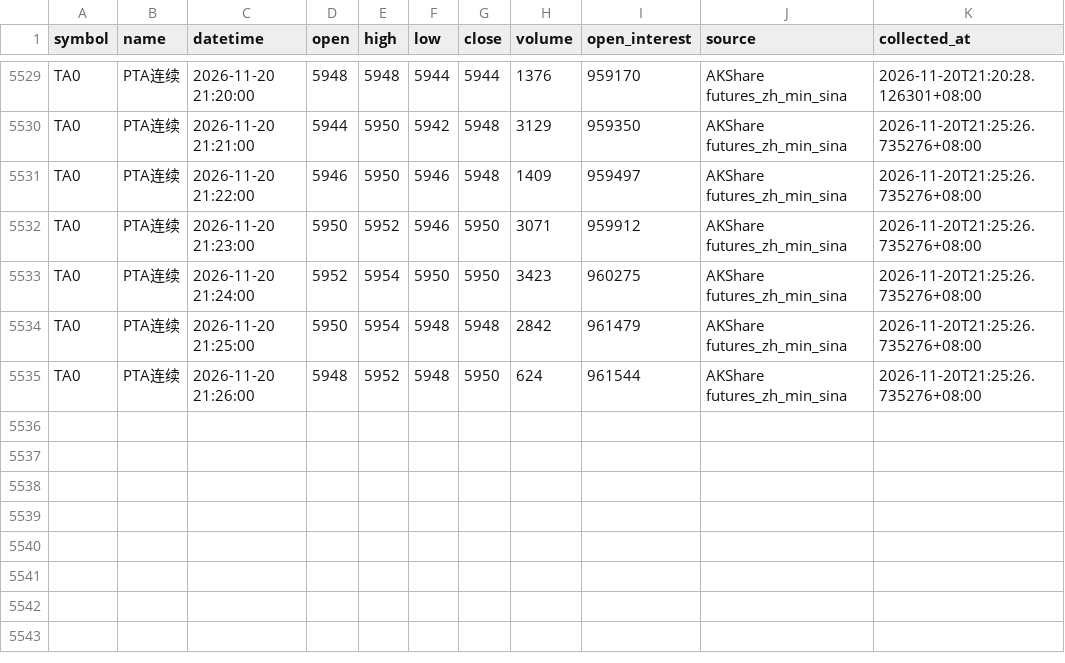
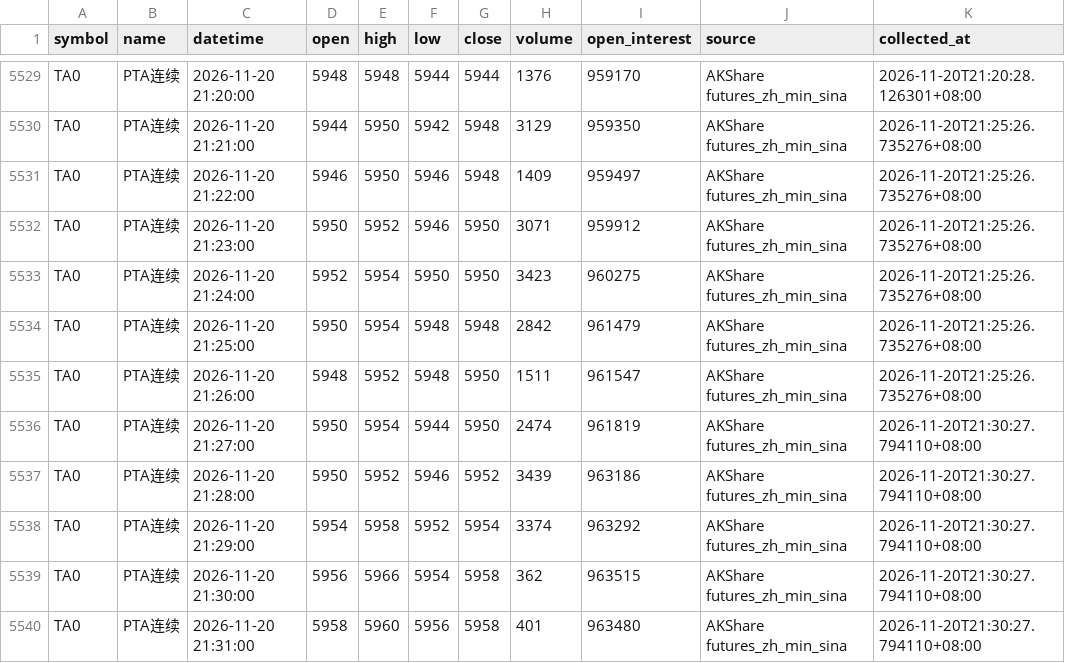
Before and after one commit to luckyjohnlucky/akshare-futures-data, a CSV file: output/TA0_minute_bars.csv, drawn as a sheet; only a part is shown, gaps mark what is left out.

```diff
--- a/output/TA0_minute_bars.csv
+++ b/output/TA0_minute_bars.csv
@@ -5534,2 +5534,7 @@ TA0,PTA连续,2026-11-20 21:24:00,5952,5954,5950,5950,3423,960275,AKShare future
 TA0,PTA连续,2026-11-20 21:25:00,5950,5954,5948,5948,2842,961479,AKShare futures_zh_min_sina,2026-11-20T21:25:26.735276+08:00
-TA0,PTA连续,2026-11-20 21:26:00,5948,5952,5948,5950,624,961544,AKShare futures_zh_min_sina,2026-11-20T21:25:26.735276+08:00
+TA0,PTA连续,2026-11-20 21:26:00,5948,5952,5948,5950,1511,961547,AKShare futures_zh_min_sina,2026-11-20T21:25:26.735276+08:00
+TA0,PTA连续,2026-11-20 21:27:00,5950,5954,5944,5950,2474,961819,AKShare futures_zh_min_sina,2026-11-20T21:30:27.794110+08:00
+TA0,PTA连续,2026-11-20 21:28:00,5950,5952,5946,5952,3439,963186,AKShare futures_zh_min_sina,2026-11-20T21:30:27.794110+08:00
+TA0,PTA连续,2026-11-20 21:29:00,5954,5958,5952,5954,3374,963292,AKShare futures_zh_min_sina,2026-11-20T21:30:27.794110+08:00
+TA0,PTA连续,2026-11-20 21:30:00,5956,5966,5954,5958,362,963515,AKShare futures_zh_min_sina,2026-11-20T21:30:27.794110+08:00
+TA0,PTA连续,2026-11-20 21:31:00,5958,5960,5956,5958,401,963480,AKShare futures_zh_min_sina,2026-11-20T21:30:27.794110+08:00
```
Also changed, not shown: output/FG0_minute_bars.csv, output/HC0_minute_bars.csv, 6 other files.
